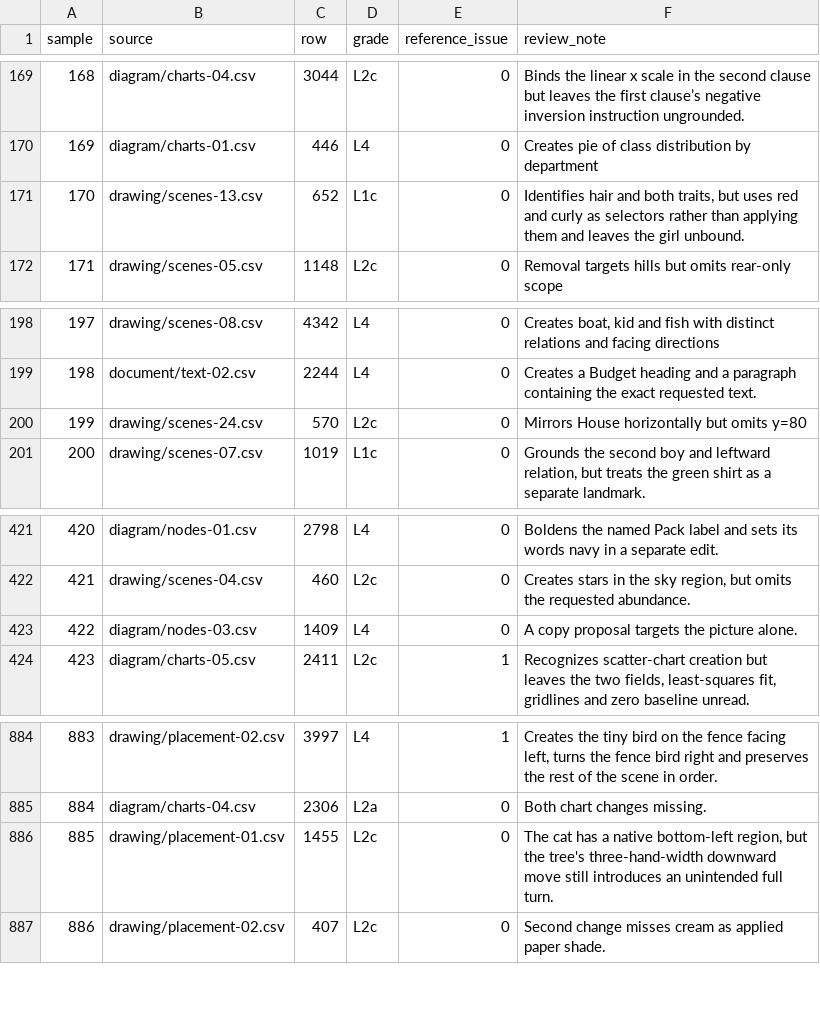
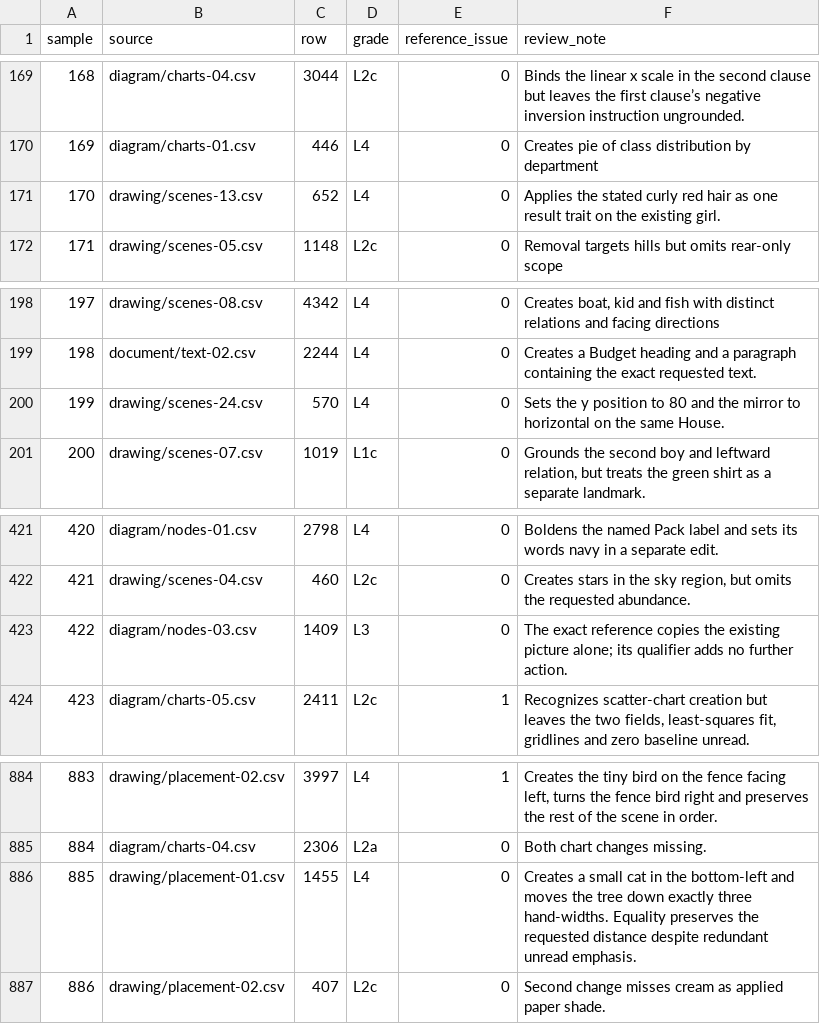
Before and after one commit to ml-circuits-research/pro-formaliser, a TSV file: eval/THOUSAND-GRADES.tsv, drawn as a sheet; only a part is shown, gaps mark what is left out.

```diff
--- a/eval/THOUSAND-GRADES.tsv
+++ b/eval/THOUSAND-GRADES.tsv
@@ -170,3 +170,3 @@ sample	source	row	grade	reference_issue	review_note
 169	diagram/charts-01.csv	446	L4	0	Creates pie of class distribution by department
-170	drawing/scenes-13.csv	652	L1c	0	Identifies hair and both traits, but uses red and curly as selectors rather than applying them and leaves the girl unbound.
+170	drawing/scenes-13.csv	652	L4	0	Applies the stated curly red hair as one result trait on the existing girl.
 171	drawing/scenes-05.csv	1148	L2c	0	Removal targets hills but omits rear-only scope
@@ -199,3 +199,3 @@ sample	source	row	grade	reference_issue	review_note
 198	document/text-02.csv	2244	L4	0	Creates a Budget heading and a paragraph containing the exact requested text.
-199	drawing/scenes-24.csv	570	L2c	0	Mirrors House horizontally but omits y=80
+199	drawing/scenes-24.csv	570	L4	0	Sets the y position to 80 and the mirror to horizontal on the same House.
 200	drawing/scenes-07.csv	1019	L1c	0	Grounds the second boy and leftward relation, but treats the green shirt as a separate landmark.
@@ -422,3 +422,3 @@ sample	source	row	grade	reference_issue	review_note
 421	drawing/scenes-04.csv	460	L2c	0	Creates stars in the sky region, but omits the requested abundance.
-422	diagram/nodes-03.csv	1409	L4	0	A copy proposal targets the picture alone.
+422	diagram/nodes-03.csv	1409	L3	0	The exact reference copies the existing picture alone; its qualifier adds no further action.
 423	diagram/charts-05.csv	2411	L2c	1	Recognizes scatter-chart creation but leaves the two fields, least-squares fit, gridlines and zero baseline unread.
@@ -885,3 +885,3 @@ sample	source	row	grade	reference_issue	review_note
 884	diagram/charts-04.csv	2306	L2a	0	Both chart changes missing.
-885	drawing/placement-01.csv	1455	L2c	0	The cat has a native bottom-left region, but the tree's three-hand-width downward move still introduces an unintended full turn.
+885	drawing/placement-01.csv	1455	L4	0	Creates a small cat in the bottom-left and moves the tree down exactly three hand-widths. Equality preserves the requested distance despite redundant unread emphasis.
 886	drawing/placement-02.csv	407	L2c	0	Second change misses cream as applied paper shade.
```
Also changed, not shown: 3 other files.
